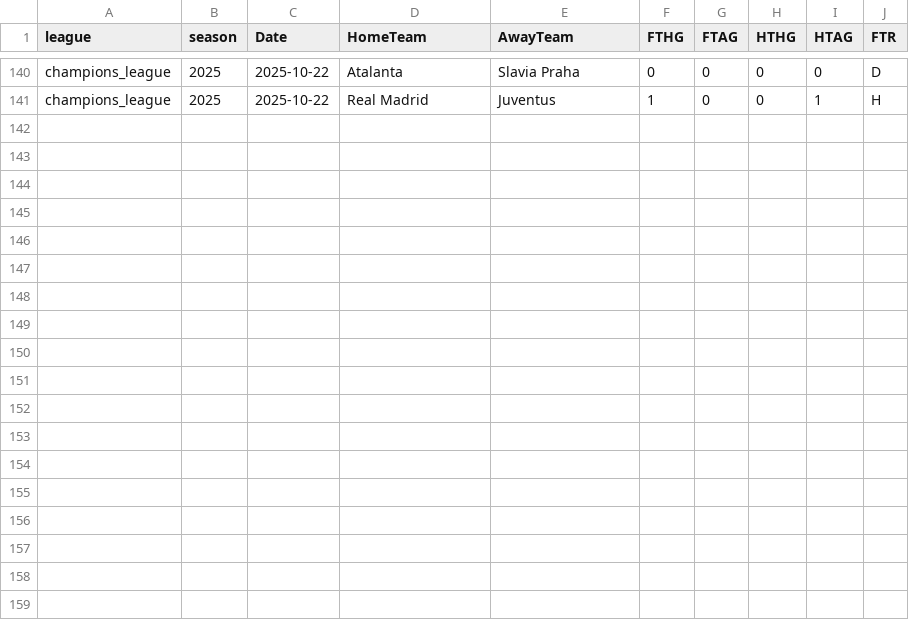
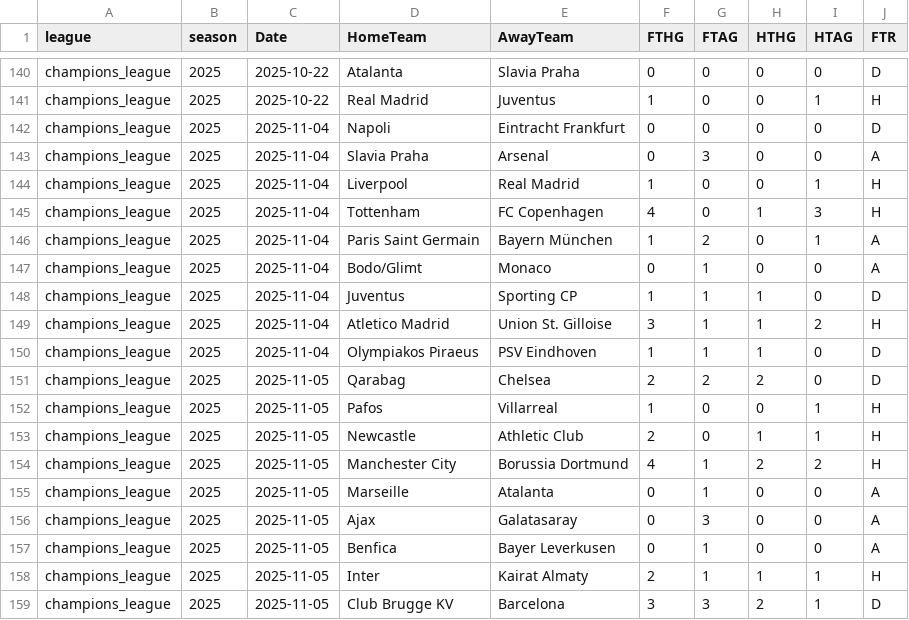
Before and after one commit to bobbobunda01/betsmart_new_version, a CSV file: data/leagues_champions/saison_encours.csv, drawn as a sheet; only a part is shown, gaps mark what is left out; the diff names each change by its address in the sheet, - before the commit and + after, or states it on an @@ line.

```diff
--- a/data/leagues_champions/saison_encours.csv
+++ b/data/leagues_champions/saison_encours.csv
+row 142: champions_league | 2025 | 2025-11-04 | Napoli | Eintracht Frankfurt | 0 | 0 | 0 | 0 | D
+row 143: champions_league | 2025 | 2025-11-04 | Slavia Praha | Arsenal | 0 | 3 | 0 | 0 | A
+row 144: champions_league | 2025 | 2025-11-04 | Liverpool | Real Madrid | 1 | 0 | 0 | 1 | H
+row 145: champions_league | 2025 | 2025-11-04 | Tottenham | FC Copenhagen | 4 | 0 | 1 | 3 | H
+row 146: champions_league | 2025 | 2025-11-04 | Paris Saint Germain | Bayern München | 1 | 2 | 0 | 1 | A
+row 147: champions_league | 2025 | 2025-11-04 | Bodo/Glimt | Monaco | 0 | 1 | 0 | 0 | A
+row 148: champions_league | 2025 | 2025-11-04 | Juventus | Sporting CP | 1 | 1 | 1 | 0 | D
+row 149: champions_league | 2025 | 2025-11-04 | Atletico Madrid | Union St. Gilloise | 3 | 1 | 1 | 2 | H
+row 150: champions_league | 2025 | 2025-11-04 | Olympiakos Piraeus | PSV Eindhoven | 1 | 1 | 1 | 0 | D
+row 151: champions_league | 2025 | 2025-11-05 | Qarabag | Chelsea | 2 | 2 | 2 | 0 | D
+row 152: champions_league | 2025 | 2025-11-05 | Pafos | Villarreal | 1 | 0 | 0 | 1 | H
+row 153: champions_league | 2025 | 2025-11-05 | Newcastle | Athletic Club | 2 | 0 | 1 | 1 | H
+row 154: champions_league | 2025 | 2025-11-05 | Manchester City | Borussia Dortmund | 4 | 1 | 2 | 2 | H
+row 155: champions_league | 2025 | 2025-11-05 | Marseille | Atalanta | 0 | 1 | 0 | 0 | A
+row 156: champions_league | 2025 | 2025-11-05 | Ajax | Galatasaray | 0 | 3 | 0 | 0 | A
+row 157: champions_league | 2025 | 2025-11-05 | Benfica | Bayer Leverkusen | 0 | 1 | 0 | 0 | A
+row 158: champions_league | 2025 | 2025-11-05 | Inter | Kairat Almaty | 2 | 1 | 1 | 1 | H
+row 159: champions_league | 2025 | 2025-11-05 | Club Brugge KV | Barcelona | 3 | 3 | 2 | 1 | D
```
Also changed, not shown: data/argentine/saison_encours.csv, data/bresil/saison_encours.csv, 27 other files.
